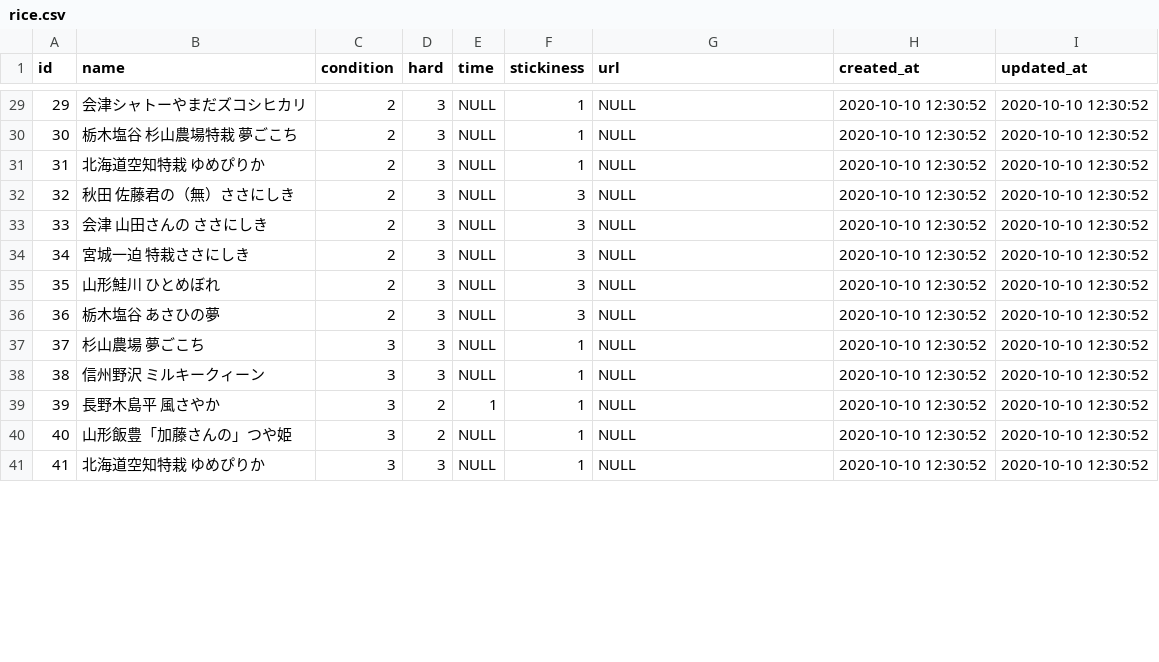
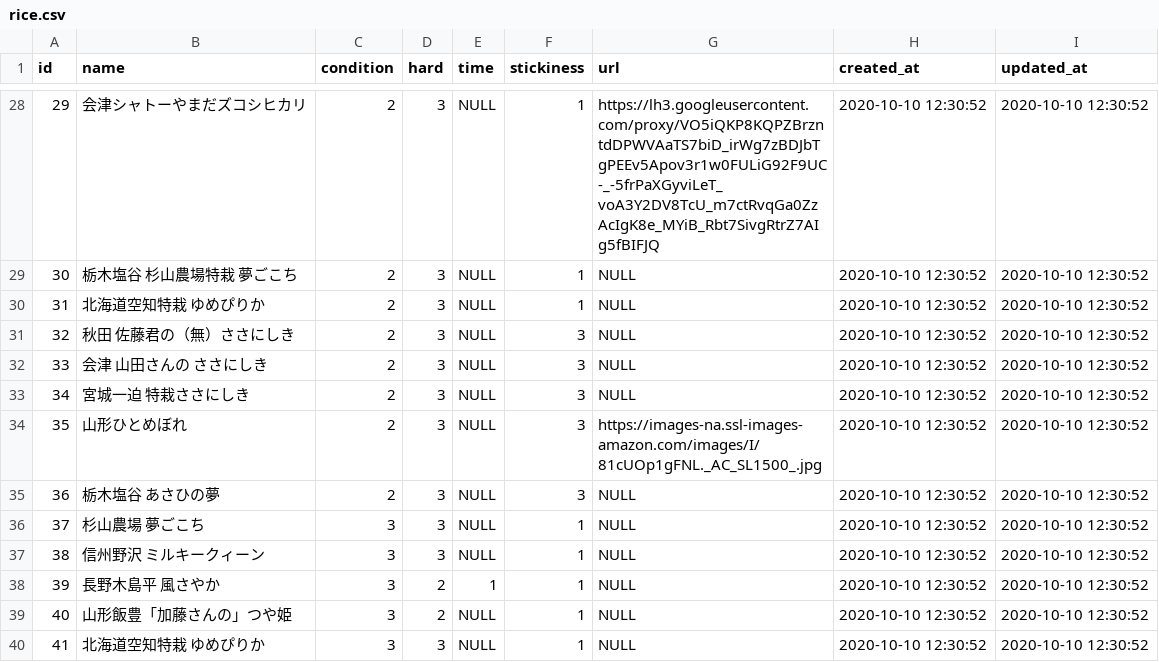
Before and after one commit to keitarou516/MyRice, a CSV file: db/csv/rice.csv, drawn as a sheet; only a part is shown, gaps mark what is left out; the diff covers the shown part only.

```diff
--- a/db/csv/rice.csv
+++ b/db/csv/rice.csv
@@ -29,2 +28,2 @@ id,"name",condition,hard,time,stickiness,"url","created_at","updated_at"
-29,"会津シャトーやまだズコシヒカリ",2,3,NULL,1,NULL,"2020-10-10 12:30:52","2020-10-10 12:30:52"
+29,"会津シャトーやまだズコシヒカリ",2,3,NULL,1,"https://lh3.googleusercontent.com/proxy/VO5iQKP8KQPZBrzntdDPWVAaTS7biD_irWg7zBDJbTgPEEv5Apov3r1w0FULiG92F9UC-_-5frPaXGyviLeT_voA3Y2DV8TcU_m7ctRvqGa0ZzAcIgK8e_MYiB_Rbt7SivgRtrZ7AIg5fBIFJQ","2020-10-10 12:30:52","2020-10-10 12:30:52"
 30,"栃木塩谷　杉山農場特栽　夢ごこち",2,3,NULL,1,NULL,"2020-10-10 12:30:52","2020-10-10 12:30:52"
@@ -34,3 +33,3 @@ id,"name",condition,hard,time,stickiness,"url","created_at","updated_at"
 34,"宮城一迫　特栽ささにしき",2,3,NULL,3,NULL,"2020-10-10 12:30:52","2020-10-10 12:30:52"
-35,"山形鮭川　ひとめぼれ",2,3,NULL,3,NULL,"2020-10-10 12:30:52","2020-10-10 12:30:52"
+35,"山形ひとめぼれ",2,3,NULL,3,"https://images-na.ssl-images-amazon.com/images/I/81cUOp1gFNL._AC_SL1500_.jpg","2020-10-10 12:30:52","2020-10-10 12:30:52"
 36,"栃木塩谷　　あさひの夢",2,3,NULL,3,NULL,"2020-10-10 12:30:52","2020-10-10 12:30:52"
```
Also changed, not shown: 3 removed rows and 50 edited cells elsewhere in this file.
